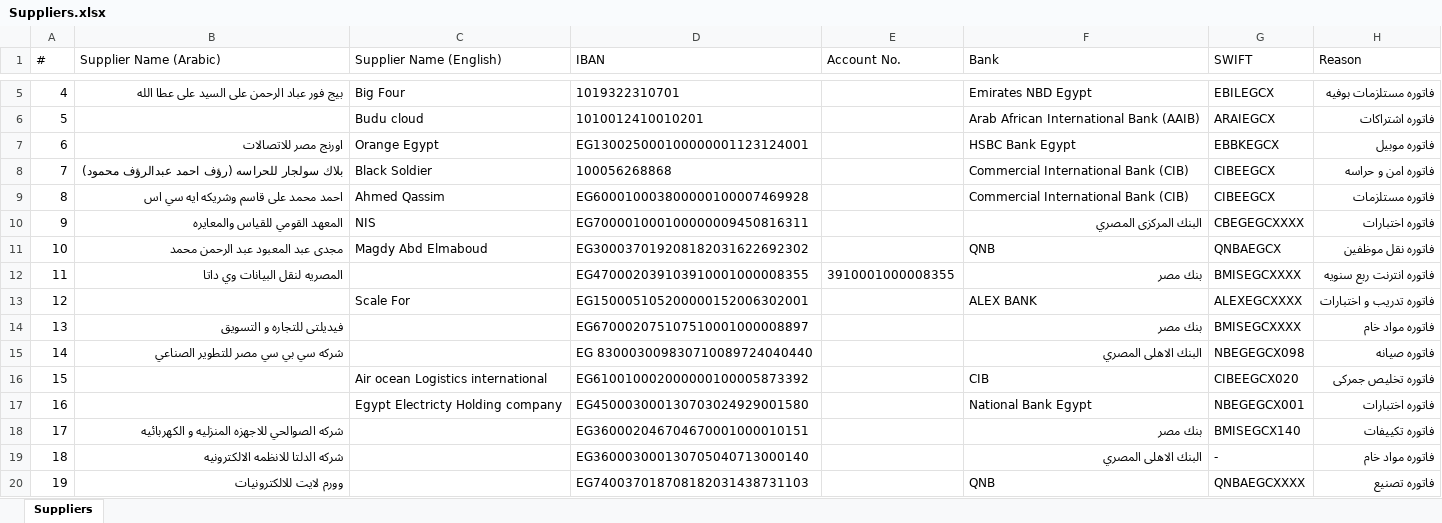
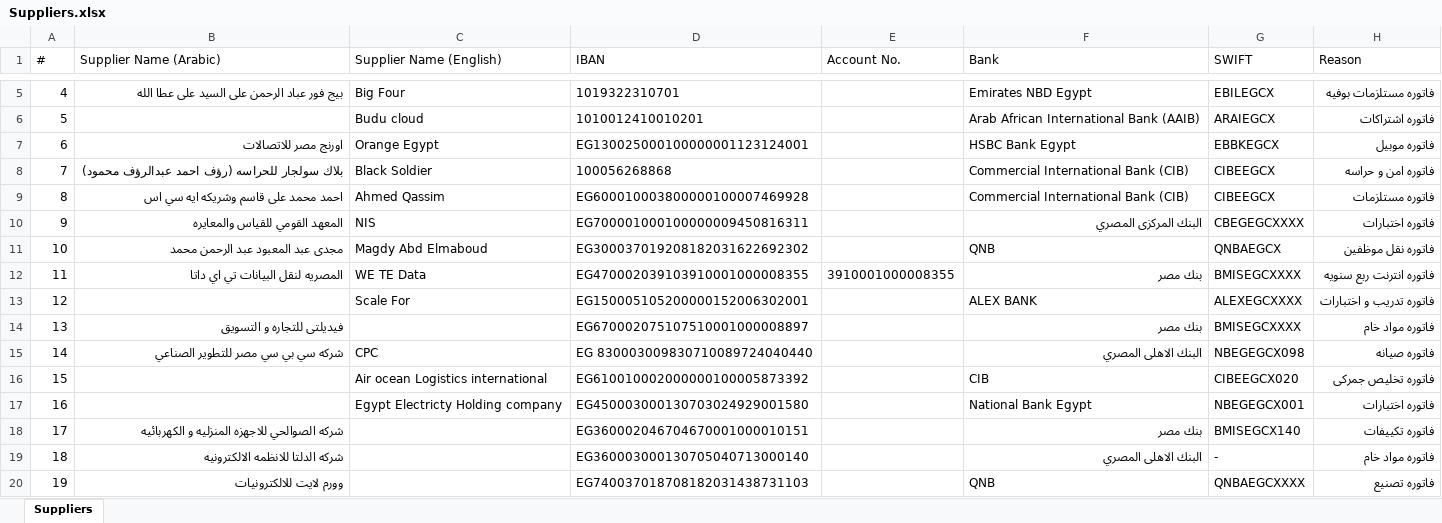
Before and after one commit to ahmedm838/bank-forms, an Excel workbook: data/Suppliers.xlsx, sheet Suppliers, drawn as a sheet; only a part is shown, gaps mark what is left out; values as stored, in another font and other column widths than the file's, no borders; the diff names each change by its address in the sheet, - before the commit and + after, or states it on an @@ line.

Commit message:
Update Suppliers.xlsx from Bank Forms

```diff
--- a/data/Suppliers.xlsx (sheet Suppliers)
+++ b/data/Suppliers.xlsx (sheet Suppliers)
-B12 (Supplier Name (Arabic)): المصريه لنقل البيانات وي داتا
+B12 (Supplier Name (Arabic)): المصريه لنقل البيانات تي اي داتا
-C12 (Supplier Name (English)): (empty)
+C12 (Supplier Name (English)): WE TE Data
-C15 (Supplier Name (English)): (empty)
+C15 (Supplier Name (English)): CPC
```
